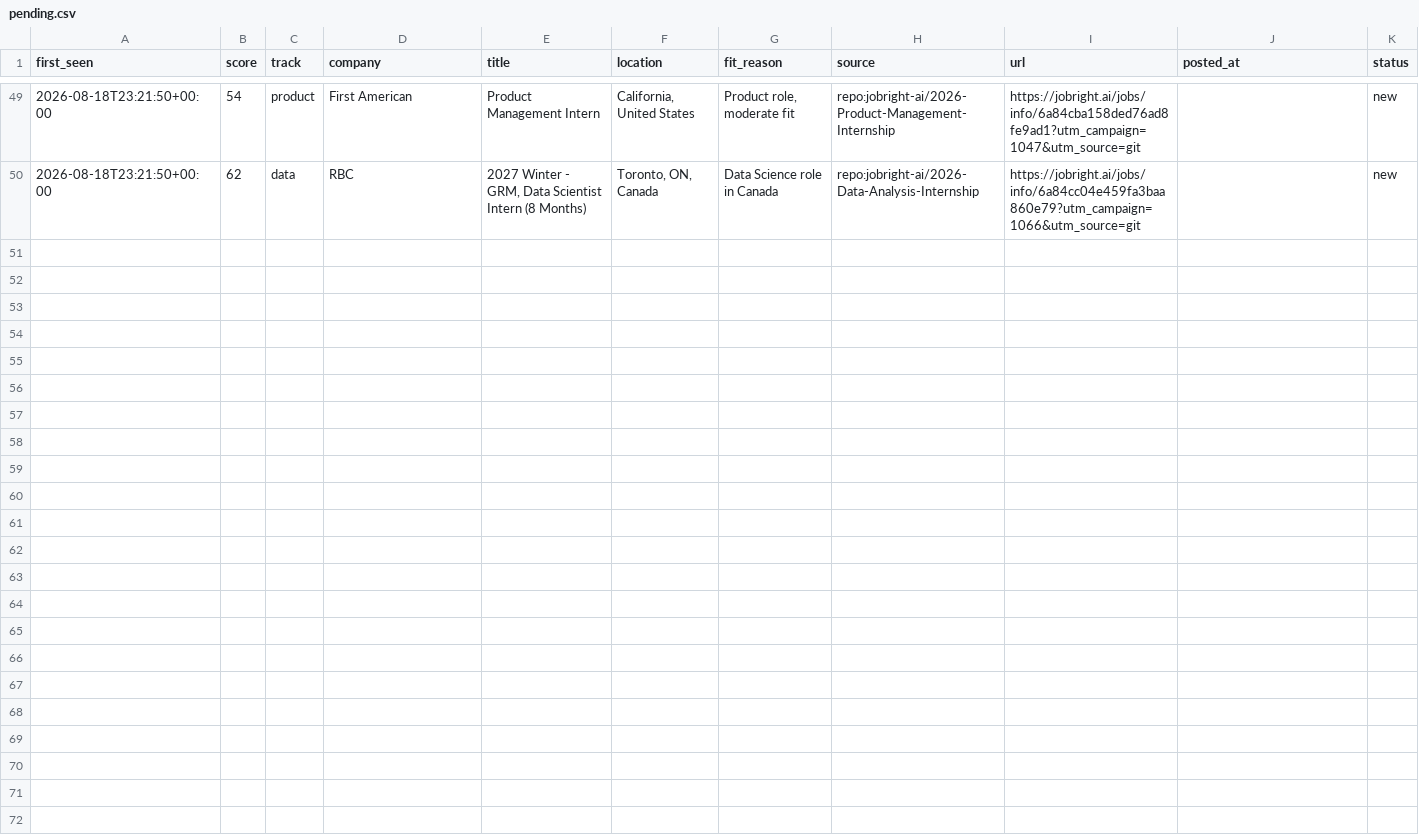
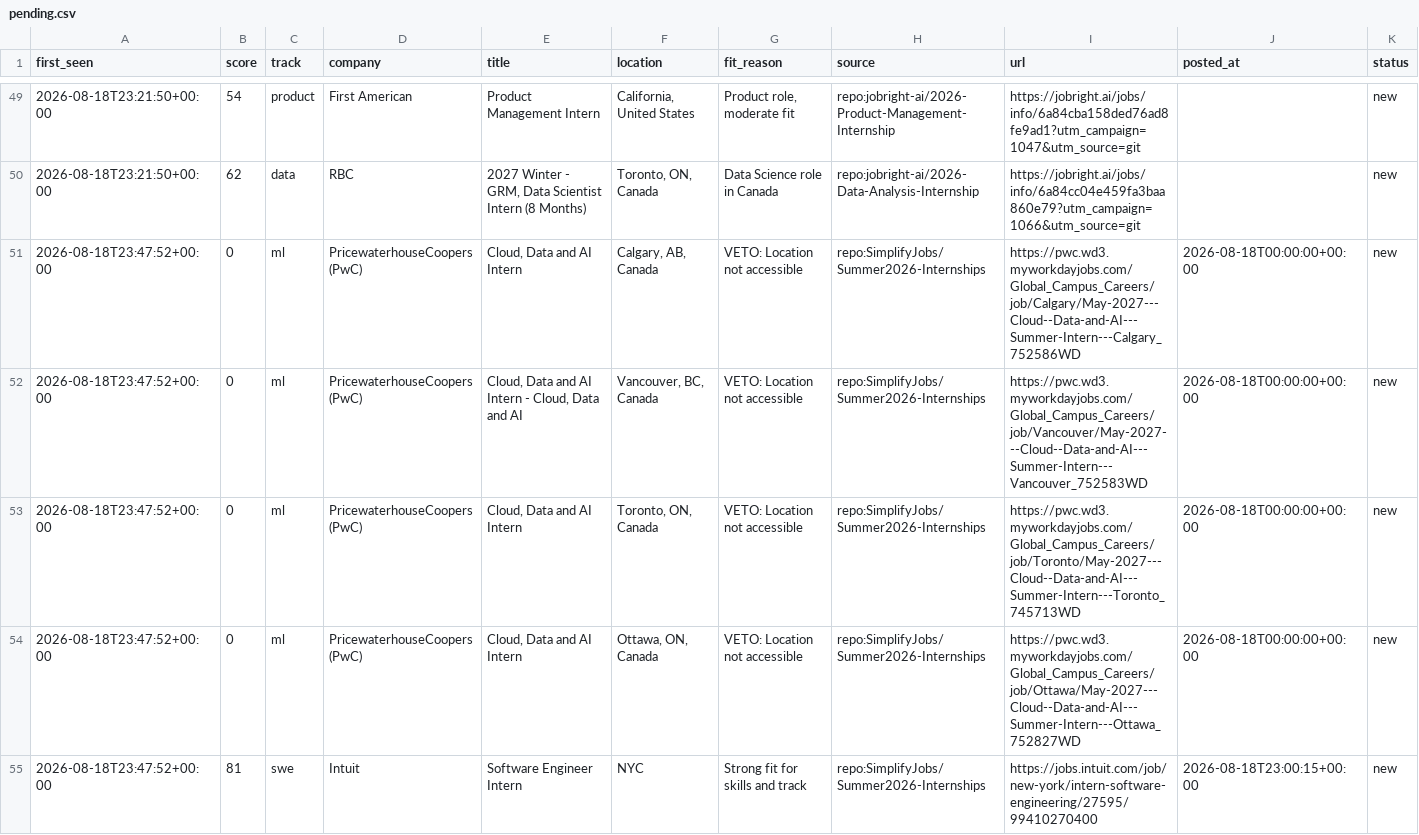
Before and after one commit to ShuklaA11/Sentinel, a CSV file: data/pending.csv, drawn as a sheet; only a part is shown, gaps mark what is left out; rows hold the shown columns only; the diff names each change by its address in the sheet, - before the commit and + after, or states it on an @@ line.

```diff
--- a/data/pending.csv
+++ b/data/pending.csv
+row 51: 2026-08-18T23:47:52+00:00 | 0 | ml | PricewaterhouseCoopers (PwC) | Cloud, Data and AI Intern | Calgary, AB, Canada | VETO: Location not accessible | repo:SimplifyJobs/Summer2026-Internships | https://pwc.wd3.myworkdayjobs.com/Global_Campus_Careers/job/Calgary/May-2027---Cloud--Data-and-AI---Summer-Intern---Calgary_752586WD | 2026-08-18T00:00:00+00:00 | new
+row 52: 2026-08-18T23:47:52+00:00 | 0 | ml | PricewaterhouseCoopers (PwC) | Cloud, Data and AI Intern - Cloud, Data and AI | Vancouver, BC, Canada | VETO: Location not accessible | repo:SimplifyJobs/Summer2026-Internships | https://pwc.wd3.myworkdayjobs.com/Global_Campus_Careers/job/Vancouver/May-2027---Cloud--Data-and-AI---Summer-Intern---Vancouver_752583WD | 2026-08-18T00:00:00+00:00 | new
+row 53: 2026-08-18T23:47:52+00:00 | 0 | ml | PricewaterhouseCoopers (PwC) | Cloud, Data and AI Intern | Toronto, ON, Canada | VETO: Location not accessible | repo:SimplifyJobs/Summer2026-Internships | https://pwc.wd3.myworkdayjobs.com/Global_Campus_Careers/job/Toronto/May-2027---Cloud--Data-and-AI---Summer-Intern---Toronto_745713WD | 2026-08-18T00:00:00+00:00 | new
+row 54: 2026-08-18T23:47:52+00:00 | 0 | ml | PricewaterhouseCoopers (PwC) | Cloud, Data and AI Intern | Ottawa, ON, Canada | VETO: Location not accessible | repo:SimplifyJobs/Summer2026-Internships | https://pwc.wd3.myworkdayjobs.com/Global_Campus_Careers/job/Ottawa/May-2027---Cloud--Data-and-AI---Summer-Intern---Ottawa_752827WD | 2026-08-18T00:00:00+00:00 | new
+row 55: 2026-08-18T23:47:52+00:00 | 81 | swe | Intuit | Software Engineer Intern | NYC | Strong fit for skills and track | repo:SimplifyJobs/Summer2026-Internships | https://jobs.intuit.com/job/new-york/intern-software-engineering/27595/99410270400 | 2026-08-18T23:00:15+00:00 | new
```
Also changed, not shown: 2 other files.
